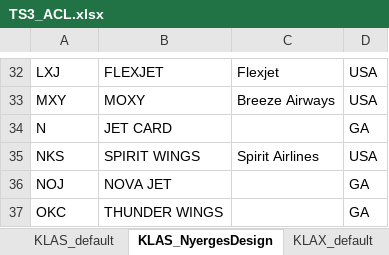
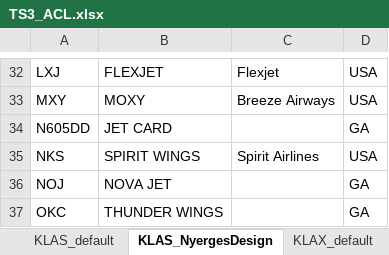
Before and after one commit to 2BeK/ts3-acl, an Excel workbook: excel/TS3_ACL.xlsx, sheet KLAS_NyergesDesign, drawn as a sheet; only a part is shown, gaps mark what is left out; values as stored, in another font and other column widths than the file's, no borders; table styles not drawn; the diff names each change by its address in the sheet, - before the commit and + after, or states it on an @@ line.

Commit message:
#2 Update to implement full airline designator for special callsigns in GA

```diff
--- a/excel/TS3_ACL.xlsx (sheet KLAS_NyergesDesign)
+++ b/excel/TS3_ACL.xlsx (sheet KLAS_NyergesDesign)
-A34: N
+A34: N605DD
```
Also changed, not shown: sheet TXKF_NyergesDesign, sheet TIST_NyergesDesign, sheet KRDU_NyergesDesign, 9 other files.
